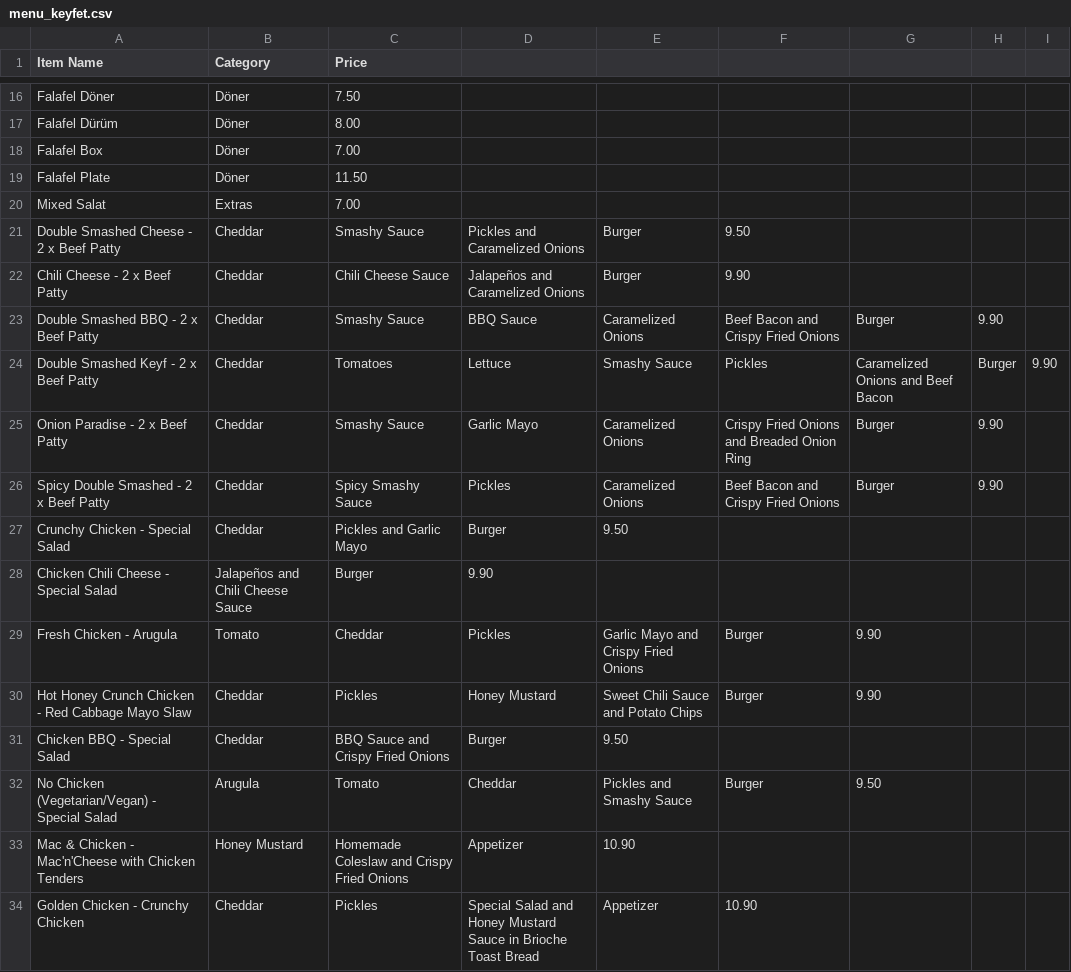
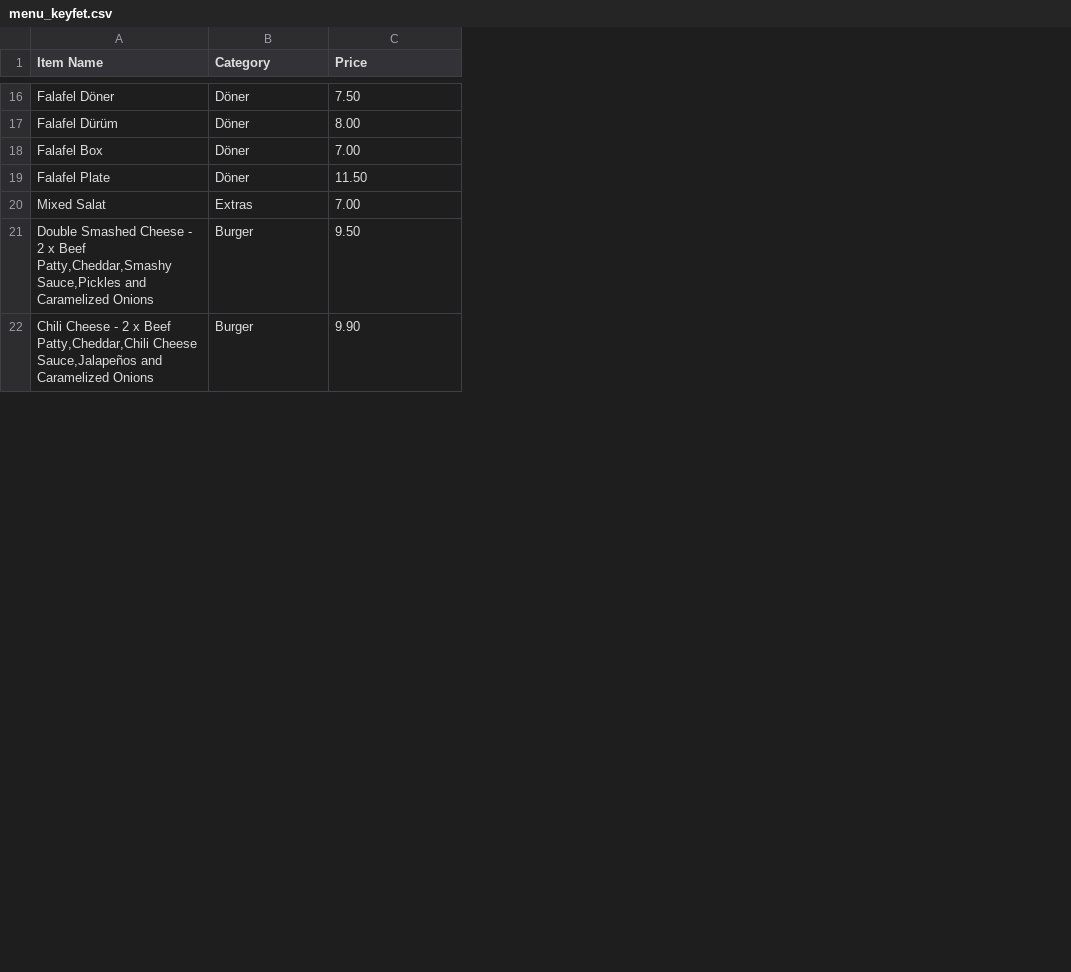
Before and after one commit to Sevim0631/AalenEats, a CSV file: data/menu_keyfet.csv, drawn as a sheet; only a part is shown, gaps mark what is left out; removed rows and columns are numbered as before the commit, all else as after; the diff covers the shown part only; the diff names each change by its address in the sheet, - before the commit and + after, or states it on an @@ line.

```diff
--- a/data/menu_keyfet.csv
+++ b/data/menu_keyfet.csv
-column D, empty
-column E, empty
-column F, empty
-column G, empty
-column H, empty
-column I, empty
-row 21: Double Smashed Cheese - 2 x Beef Patty | Cheddar | Smashy Sauce | Pickles and Caramelized Onions | Burger | 9.50
-row 22: Chili Cheese - 2 x Beef Patty | Cheddar | Chili Cheese Sauce | Jalapeños and Caramelized Onions | Burger | 9.90
-row 23: Double Smashed BBQ - 2 x Beef Patty | Cheddar | Smashy Sauce | BBQ Sauce | Caramelized Onions | Beef Bacon and Crispy Fried Onions | Burger | 9.90
-row 24: Double Smashed Keyf - 2 x Beef Patty | Cheddar | Tomatoes | Lettuce | Smashy Sauce | Pickles | Caramelized Onions and Beef Bacon | Burger | 9.90
-row 25: Onion Paradise - 2 x Beef Patty | Cheddar | Smashy Sauce | Garlic Mayo | Caramelized Onions | Crispy Fried Onions and Breaded Onion Ring | Burger | 9.90
-row 26: Spicy Double Smashed - 2 x Beef Patty | Cheddar | Spicy Smashy Sauce | Pickles | Caramelized Onions | Beef Bacon and Crispy Fried Onions | Burger | 9.90
-row 27: Crunchy Chicken - Special Salad | Cheddar | Pickles and Garlic Mayo | Burger | 9.50
-row 28: Chicken Chili Cheese - Special Salad | Jalapeños and Chili Cheese Sauce | Burger | 9.90
-row 29: Fresh Chicken - Arugula | Tomato | Cheddar | Pickles | Garlic Mayo and Crispy Fried Onions | Burger | 9.90
-row 30: Hot Honey Crunch Chicken - Red Cabbage Mayo Slaw | Cheddar | Pickles | Honey Mustard | Sweet Chili Sauce and Potato Chips | Burger | 9.90
-row 31: Chicken BBQ - Special Salad | Cheddar | BBQ Sauce and Crispy Fried Onions | Burger | 9.50
-row 32: No Chicken (Vegetarian/Vegan) - Special Salad | Arugula | Tomato | Cheddar | Pickles and Smashy Sauce | Burger | 9.50
-row 33: Mac & Chicken - Mac'n'Cheese with Chicken Tenders | Honey Mustard | Homemade Coleslaw and Crispy Fried Onions | Appetizer | 10.90
-row 34: Golden Chicken - Crunchy Chicken | Cheddar | Pickles | Special Salad and Honey Mustard Sauce in Brioche Toast Bread | Appetizer | 10.90
+row 21: Double Smashed Cheese - 2 x Beef Patty,Cheddar,Smashy Sauce,Pickles and Caramelized Onions | Burger | 9.50
+row 22: Chili Cheese - 2 x Beef Patty,Cheddar,Chili Cheese Sauce,Jalapeños and Caramelized Onions | Burger | 9.90
```
Also changed, not shown: 13 added rows and 1 removed row elsewhere in this file, data/menu_antep.csv, data/menu_eichenhof.csv, 14 other files.
